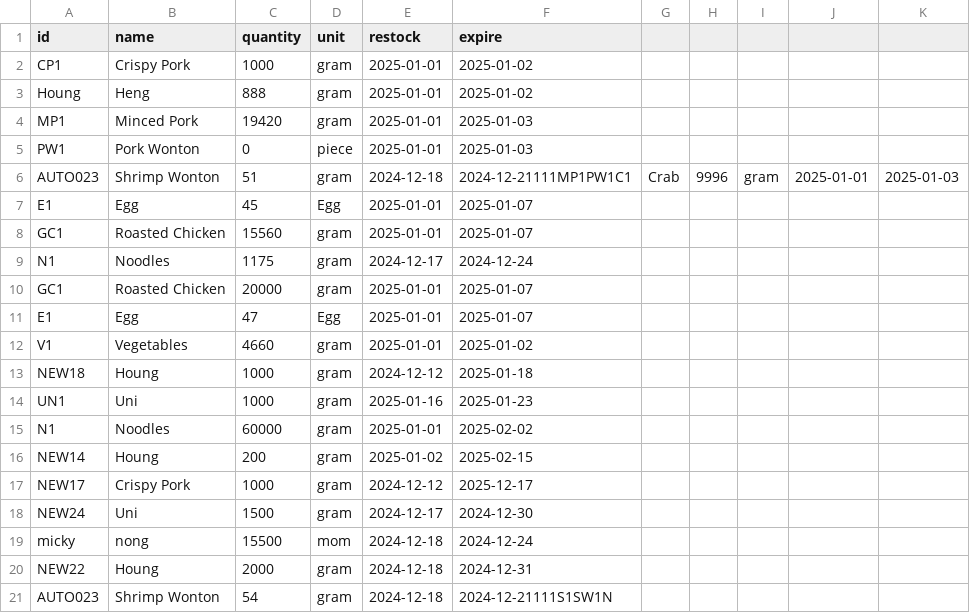
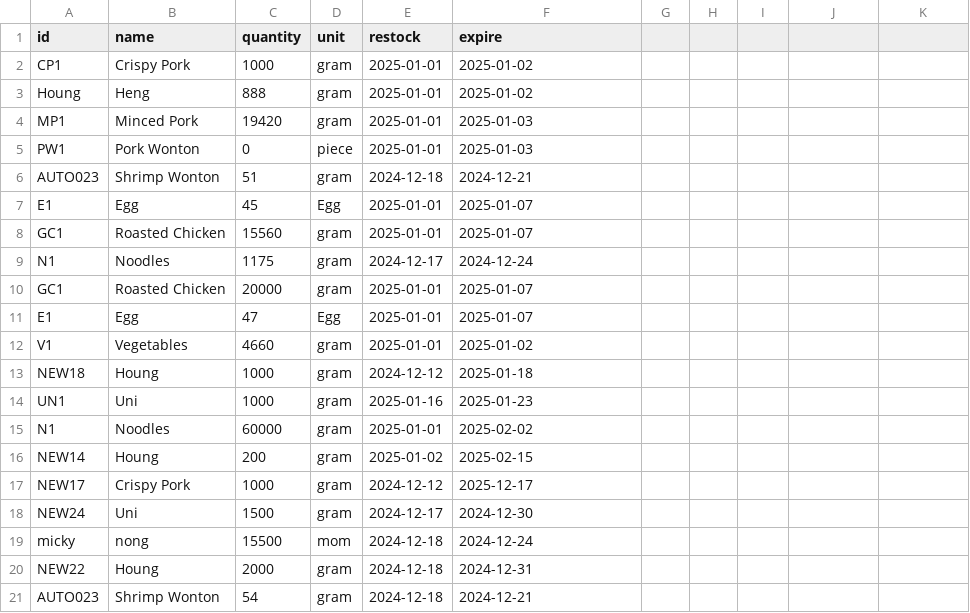
Before and after one commit to Mixkyy/Final-Project-Semester-1, a CSV file: Stock.csv, drawn as a sheet.

```diff
--- a/Stock.csv
+++ b/Stock.csv
@@ -5,3 +5,3 @@ MP1,Minced Pork,19420,gram,2025-01-01,2025-01-03
 PW1,Pork Wonton,0,piece,2025-01-01,2025-01-03
-AUTO023,Shrimp Wonton,51,gram,2024-12-18,2024-12-21111MP1PW1C1,Crab,9996,gram,2025-01-01,2025-01-03
+AUTO023,Shrimp Wonton,51,gram,2024-12-18,2024-12-21
 E1,Egg,45,Egg,2025-01-01,2025-01-07
@@ -20,2 +20,2 @@ micky,nong,15500,mom,2024-12-18,2024-12-24
 NEW22, Houng,2000,gram,2024-12-18,2024-12-31
-AUTO023,Shrimp Wonton,54,gram,2024-12-18,2024-12-21111S1SW1N
+AUTO023,Shrimp Wonton,54,gram,2024-12-18,2024-12-21
```
Also changed, not shown: sales_log.csv, 2 other files.
